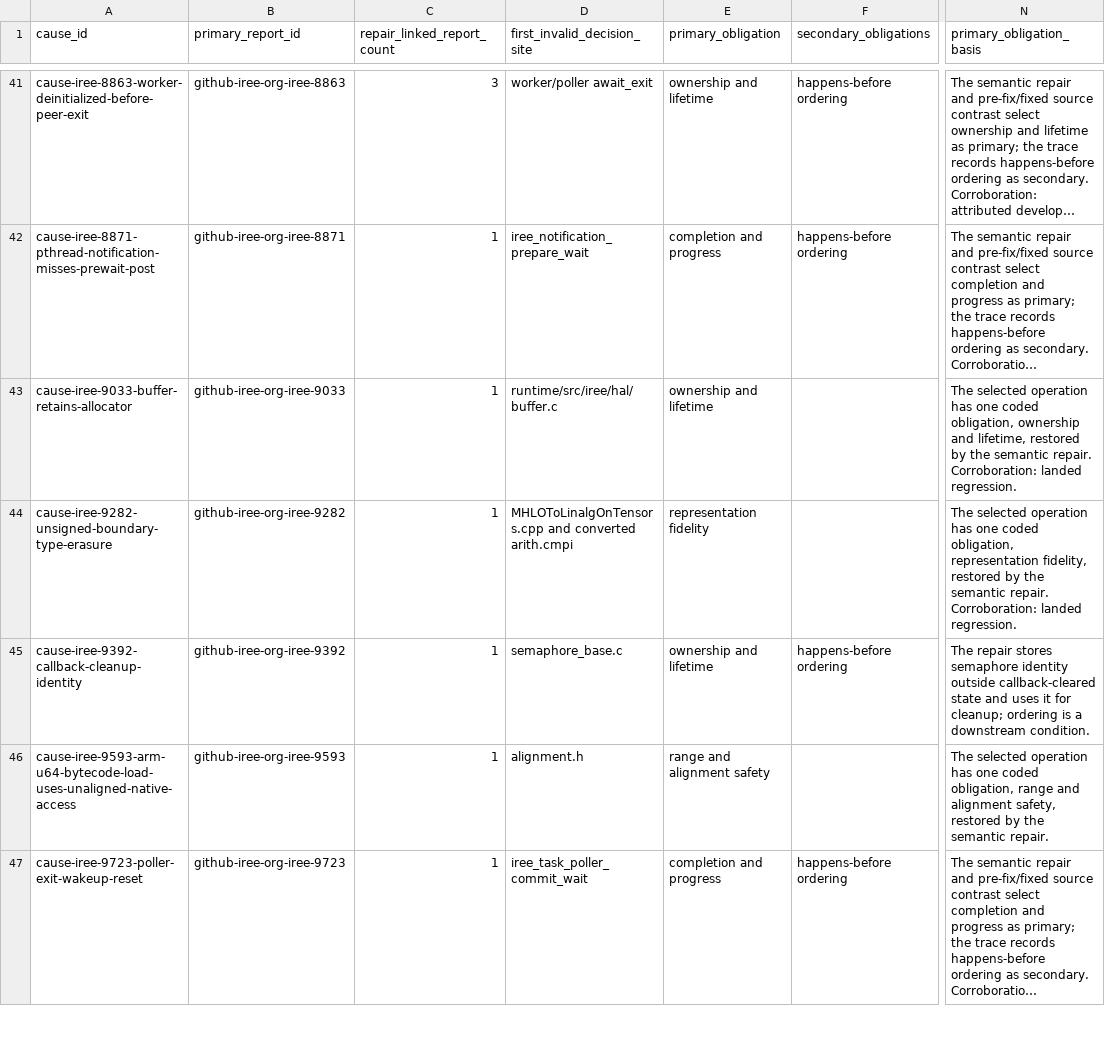
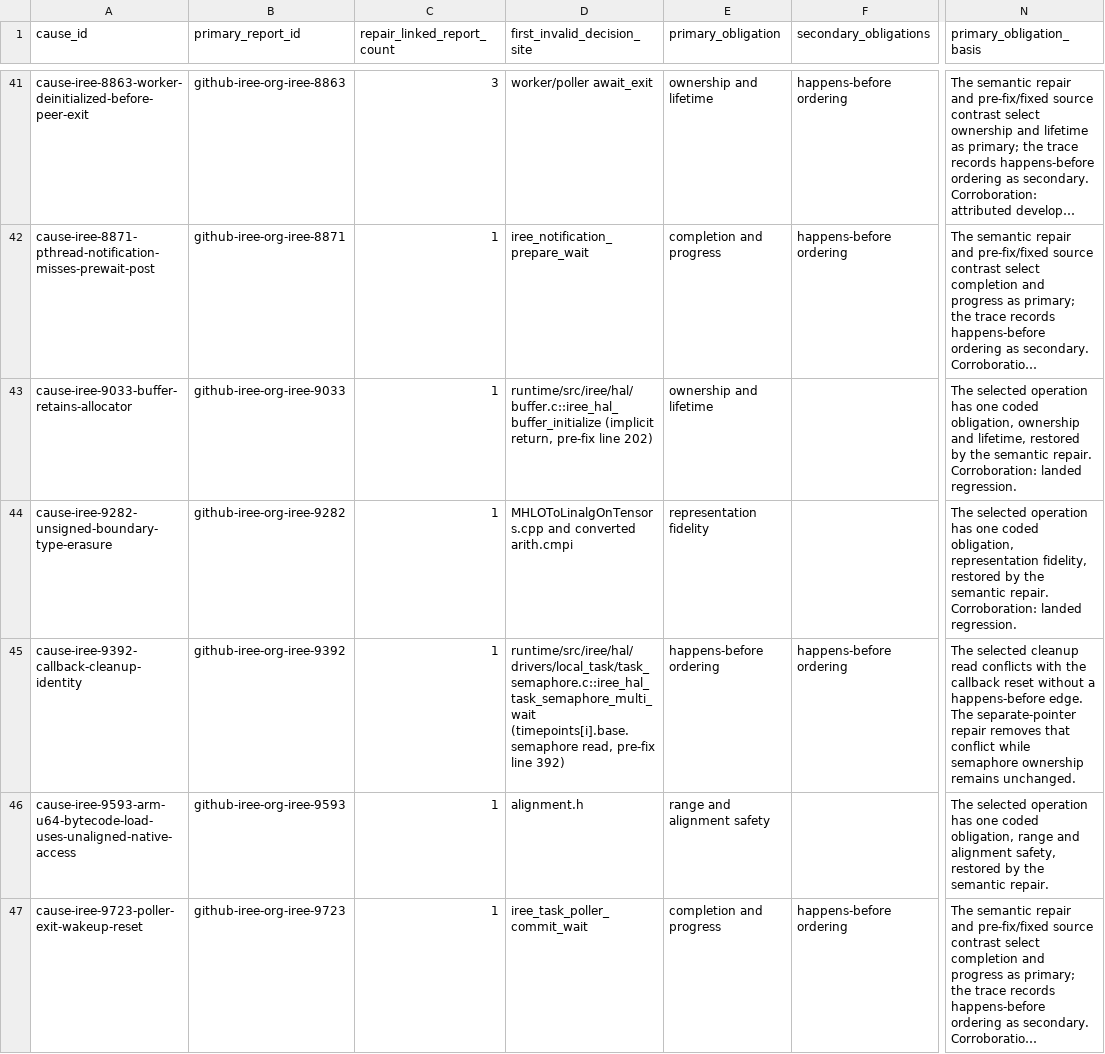
Before and after one commit to awen-li/TensorBound, a CSV file: results/causal-selection-audit.csv, drawn as a sheet; only a part is shown, gaps mark what is left out; long unchanged cells end in …; the diff names each change by its address in the sheet, - before the commit and + after, or states it on an @@ line.

Commit message:
Correct allocator and semaphore coding from source evidence

```diff
--- a/results/causal-selection-audit.csv
+++ b/results/causal-selection-audit.csv
-D43 (first_invalid_decision_site): runtime/src/iree/hal/buffer.c
+D43 (first_invalid_decision_site): runtime/src/iree/hal/buffer.c::iree_hal_buffer_initialize (implicit return, pre-fix line 202)
-D45 (first_invalid_decision_site): semaphore_base.c
+D45 (first_invalid_decision_site): runtime/src/iree/hal/drivers/local_task/task_semaphore.c::iree_hal_task_semaphore_multi_wait (timepoints[i].base.semaphore read, pre-fix line 392)
-E45 (primary_obligation): ownership and lifetime
+E45 (primary_obligation): happens-before ordering
-N45 (primary_obligation_basis): The repair stores semaphore identity outside callback-cleared state and uses it for cleanup; ordering is a downstream condition.
+N45 (primary_obligation_basis): The selected cleanup read conflicts with the callback reset without a happens-before edge. The separate-pointer repair removes that conflict while semaphore ownership remains unchanged.
```
Also changed, not shown: data/final/cases.csv, results/historical-alignment.csv, 23 other files.
